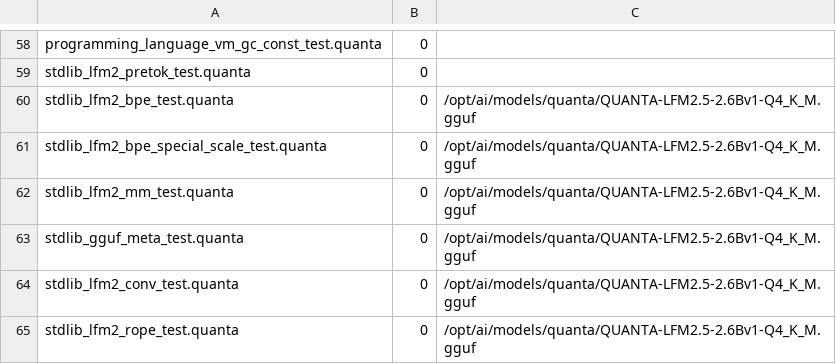
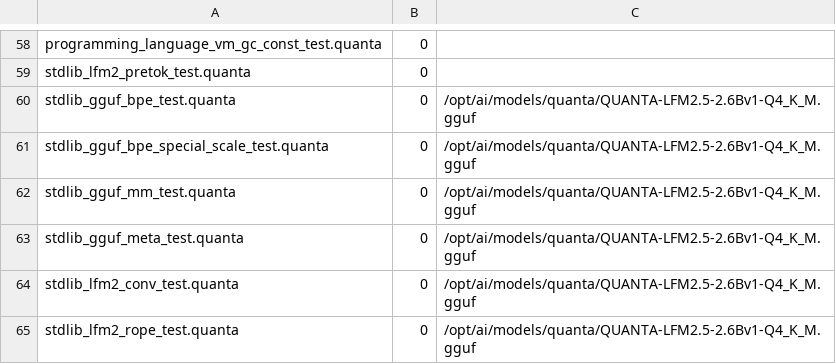
Before and after one commit to jeeex-org/quanta, a TSV file: test_suites/EXPECTED_STDLIB.tsv, drawn as a sheet; only a part is shown, gaps mark what is left out.

Commit message:
refactor(std): rename lfm2_mm -> gguf_mm and lfm2_bpe -> gguf_bpe
Both modules carried a model-specific name with no model-specific code in them:

  lfm2_mm.quanta   0 lfm2.* metadata reads, 31 gguf_ calls  -> gguf_mm.quanta
  lfm2_bpe.quanta  GPT-2 byte-level BPE driven by the GGUF vocab/merges
                   (the model-specific part is the pre-tokenizer TYPE, in
                   lfm2_pretok)                               -> gguf_bpe.quanta

The old names claimed an LFM2 dependency these files never had and hid the GGUF
one they do. Renamed the three stdlib gate rows with them (stdlib_lfm2_mm_test ->
stdlib_gguf_mm_test, and the two ..._bpe_... rows), which now join the existing
stdlib_gguf_* family - row and source in ONE commit.

Deliberately NOT renamed because they are genuinely model-bound: lfm2_forward (26
lfm2.* key reads + the hybrid short-conv/GQA layer graph), lfm2_model (the
266-descriptor table for this model), lfm2_pretok (keyed on the model's
tokenizer.ggml.pre type), lfm2_chat (its Jinja template), cuda_lfm2.

Adding a second architecture now means writing <arch>_forward + <arch>_pretok +
<arch>_chat, with gguf_mm, gguf_bpe and gguf.quanta reused untouched.

Gate GREEN after the rename: 229/229 native, 112/112 stdlib, 416 rows pass, all
stages GREEN. Refs updated in the live tree only (lib/tests/test_suites/benchmarks/
scripts); version-tree snapshots and historical docs/research records left as
written.

```diff
--- a/test_suites/EXPECTED_STDLIB.tsv
+++ b/test_suites/EXPECTED_STDLIB.tsv
@@ -59,5 +59,5 @@ programming_language_vm_gc_const_test.quanta	0
 stdlib_lfm2_pretok_test.quanta	0
-stdlib_lfm2_bpe_test.quanta	0	/opt/ai/models/quanta/QUANTA-LFM2.5-2.6Bv1-Q4_K_M.gguf
-stdlib_lfm2_bpe_special_scale_test.quanta	0	/opt/ai/models/quanta/QUANTA-LFM2.5-2.6Bv1-Q4_K_M.gguf
-stdlib_lfm2_mm_test.quanta	0	/opt/ai/models/quanta/QUANTA-LFM2.5-2.6Bv1-Q4_K_M.gguf
+stdlib_gguf_bpe_test.quanta	0	/opt/ai/models/quanta/QUANTA-LFM2.5-2.6Bv1-Q4_K_M.gguf
+stdlib_gguf_bpe_special_scale_test.quanta	0	/opt/ai/models/quanta/QUANTA-LFM2.5-2.6Bv1-Q4_K_M.gguf
+stdlib_gguf_mm_test.quanta	0	/opt/ai/models/quanta/QUANTA-LFM2.5-2.6Bv1-Q4_K_M.gguf
 stdlib_gguf_meta_test.quanta	0	/opt/ai/models/quanta/QUANTA-LFM2.5-2.6Bv1-Q4_K_M.gguf
```
Also changed, not shown: 47 other files.
